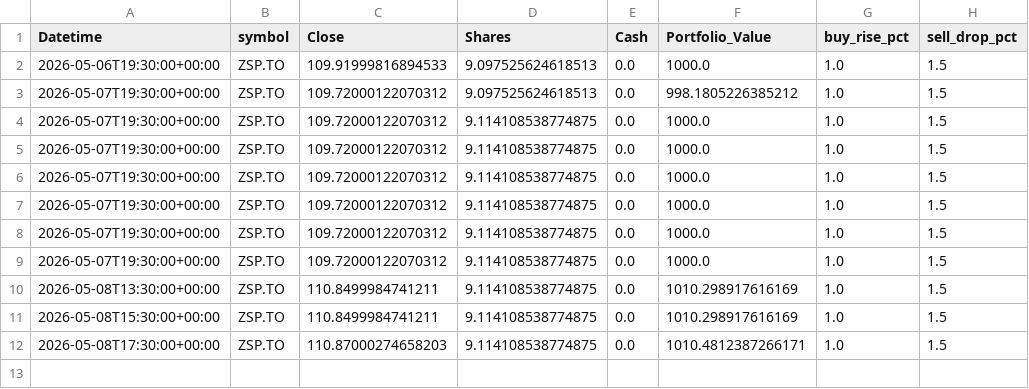
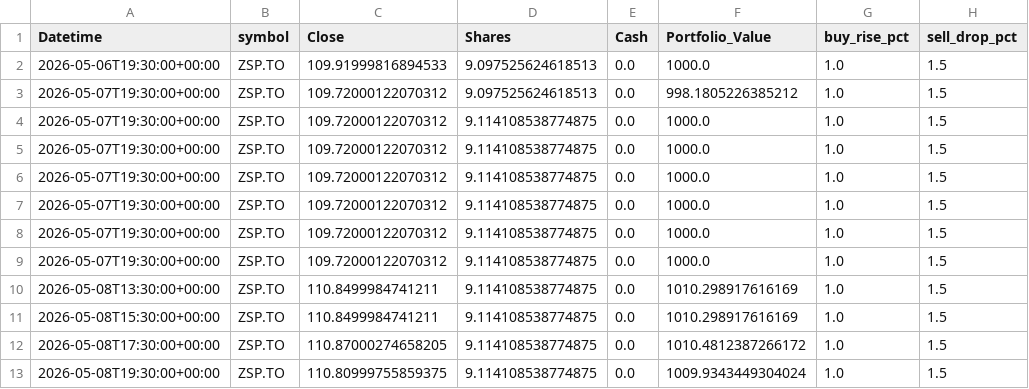
Before and after one commit to phungthien97/autonomous-trade-alerts, a CSV file: state/equity.csv, drawn as a sheet.

```diff
--- a/state/equity.csv
+++ b/state/equity.csv
@@ -11,2 +11,3 @@ Datetime,symbol,Close,Shares,Cash,Portfolio_Value,buy_rise_pct,sell_drop_pct
 2026-05-08T15:30:00+00:00,ZSP.TO,110.8499984741211,9.114108538774875,0.0,1010.298917616169,1.0,1.5
-2026-05-08T17:30:00+00:00,ZSP.TO,110.87000274658203,9.114108538774875,0.0,1010.4812387266171,1.0,1.5
+2026-05-08T17:30:00+00:00,ZSP.TO,110.87000274658205,9.114108538774875,0.0,1010.4812387266172,1.0,1.5
+2026-05-08T19:30:00+00:00,ZSP.TO,110.80999755859375,9.114108538774875,0.0,1009.9343449304024,1.0,1.5
```
Also changed, not shown: 1 other file.
